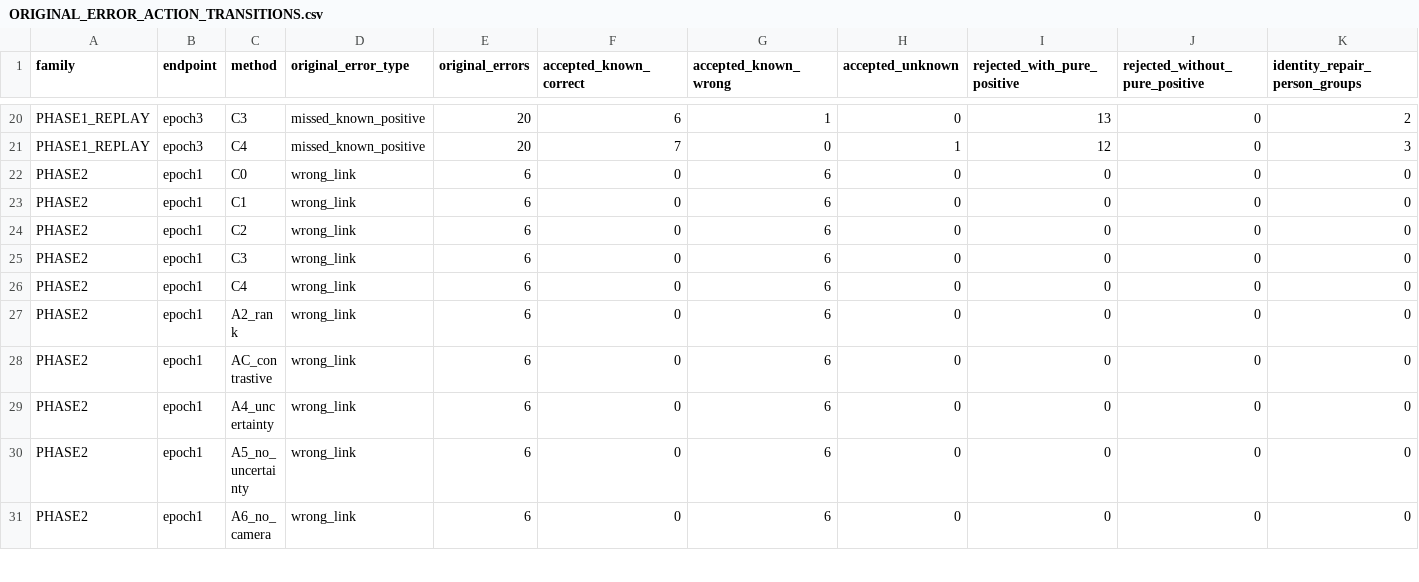
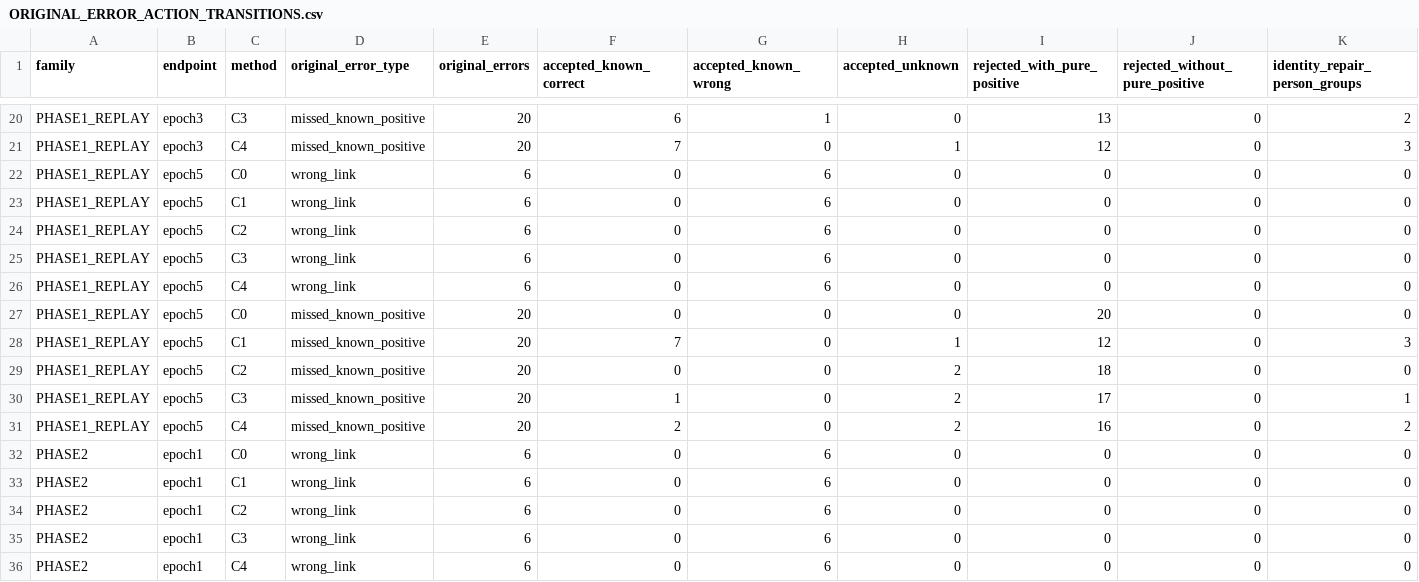
Before and after one commit to LYQ1107/WWW, a CSV file: results/PIRGA_FULLTRAIN/ORIGINAL_ERROR_ACTION_TRANSITIONS.csv, drawn as a sheet; only a part is shown, gaps mark what is left out; the shorter side is filled out with more unchanged rows; rows hold the shown columns only; the diff names each change by its address in the sheet, - before the commit and + after, or states it on an @@ line.

```diff
--- a/results/PIRGA_FULLTRAIN/ORIGINAL_ERROR_ACTION_TRANSITIONS.csv
+++ b/results/PIRGA_FULLTRAIN/ORIGINAL_ERROR_ACTION_TRANSITIONS.csv
+row 22: PHASE1_REPLAY | epoch5 | C0 | wrong_link | 6 | 0 | 6 | 0 | 0 | 0 | 0
+row 23: PHASE1_REPLAY | epoch5 | C1 | wrong_link | 6 | 0 | 6 | 0 | 0 | 0 | 0
+row 24: PHASE1_REPLAY | epoch5 | C2 | wrong_link | 6 | 0 | 6 | 0 | 0 | 0 | 0
+row 25: PHASE1_REPLAY | epoch5 | C3 | wrong_link | 6 | 0 | 6 | 0 | 0 | 0 | 0
+row 26: PHASE1_REPLAY | epoch5 | C4 | wrong_link | 6 | 0 | 6 | 0 | 0 | 0 | 0
+row 27: PHASE1_REPLAY | epoch5 | C0 | missed_known_positive | 20 | 0 | 0 | 0 | 20 | 0 | 0
+row 28: PHASE1_REPLAY | epoch5 | C1 | missed_known_positive | 20 | 7 | 0 | 1 | 12 | 0 | 3
+row 29: PHASE1_REPLAY | epoch5 | C2 | missed_known_positive | 20 | 0 | 0 | 2 | 18 | 0 | 0
+row 30: PHASE1_REPLAY | epoch5 | C3 | missed_known_positive | 20 | 1 | 0 | 2 | 17 | 0 | 1
+row 31: PHASE1_REPLAY | epoch5 | C4 | missed_known_positive | 20 | 2 | 0 | 2 | 16 | 0 | 2
```
Also changed, not shown: results/PIRGA_FULLTRAIN/PER_CAMERA_RESULTS.csv, results/PIRGA_FULLTRAIN/PHASE1_ENDPOINT_SUMMARY.csv, 26 other files.
